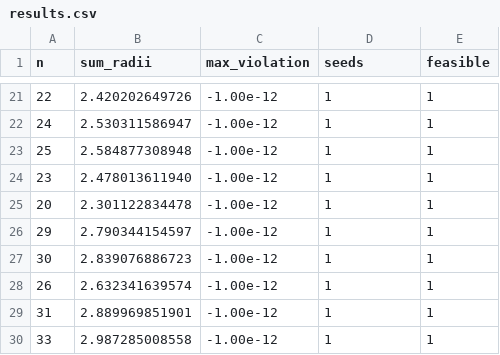
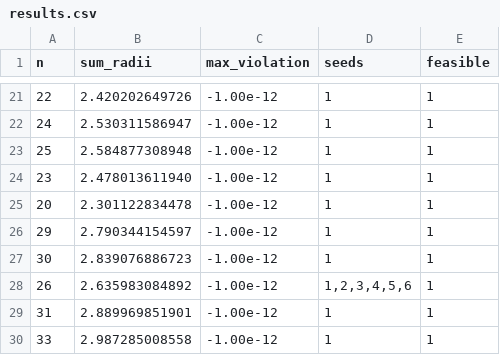
Before and after one commit to jasonzliang/circle-packing-sota, a CSV file: sota/ours/results.csv, drawn as a sheet; only a part is shown, gaps mark what is left out.

```diff
--- a/sota/ours/results.csv
+++ b/sota/ours/results.csv
@@ -27,3 +27,3 @@ n,sum_radii,max_violation,seeds,feasible
 30,2.839076886723,-1.00e-12,1,1
-26,2.632341639574,-1.00e-12,1,1
+26,2.635983084892,-1.00e-12,"1,2,3,4,5,6",1
 31,2.889969851901,-1.00e-12,1,1
```
Also changed, not shown: sota/ours/chase/results.csv, 10 other files.
